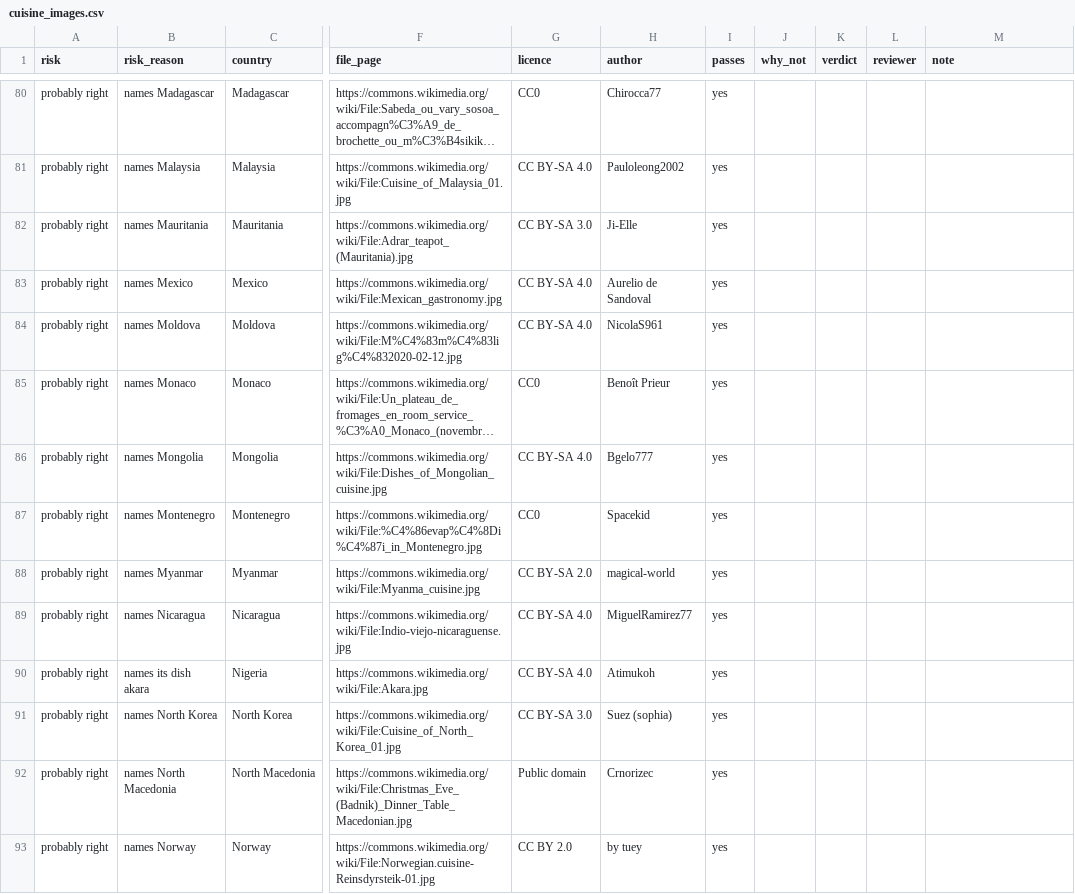
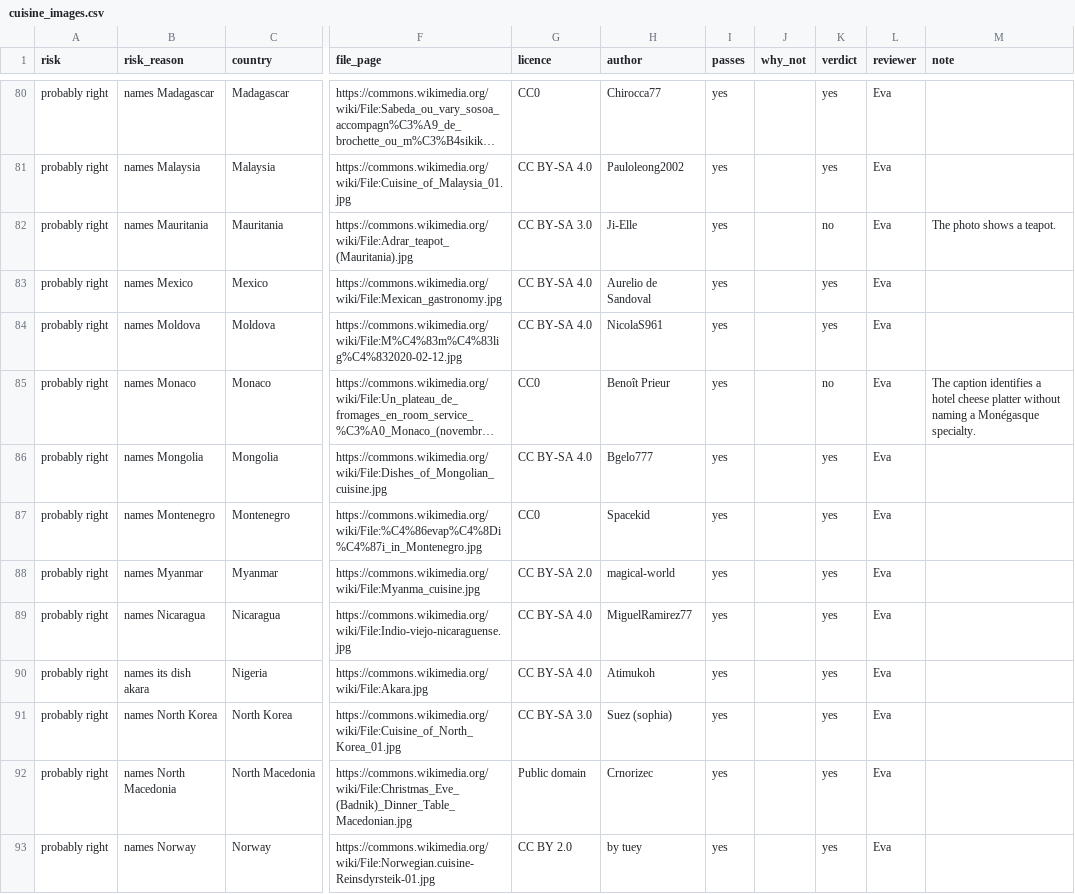
Before and after one commit to Chloe-Tu2/The-EverFlavor-AI, a CSV file: data/knowledge/review/cuisine_images.csv, drawn as a sheet; only a part is shown, gaps mark what is left out; long unchanged cells end in …; the diff covers the shown part only; the diff names each change by its address in the sheet, - before the commit and + after, or states it on an @@ line.

Commit message:
Record Eva's cuisine photo review

```diff
--- a/data/knowledge/review/cuisine_images.csv
+++ b/data/knowledge/review/cuisine_images.csv
-K80:K81 (verdict): (empty)
+K80:K81 (verdict): yes
-L80:L93 (reviewer): (empty)
+L80:L93 (reviewer): Eva
-K82 (verdict): (empty)
+K82 (verdict): no
-M82 (note): (empty)
+M82 (note): The photo shows a teapot.
-K83:K84 (verdict): (empty)
+K83:K84 (verdict): yes
-K85 (verdict): (empty)
+K85 (verdict): no
-M85 (note): (empty)
+M85 (note): The caption identifies a hotel cheese platter without naming a Monégasque specialty.
-K86:K93 (verdict): (empty)
+K86:K93 (verdict): yes
```
Also changed, not shown: 152 edited cells elsewhere in this file.
